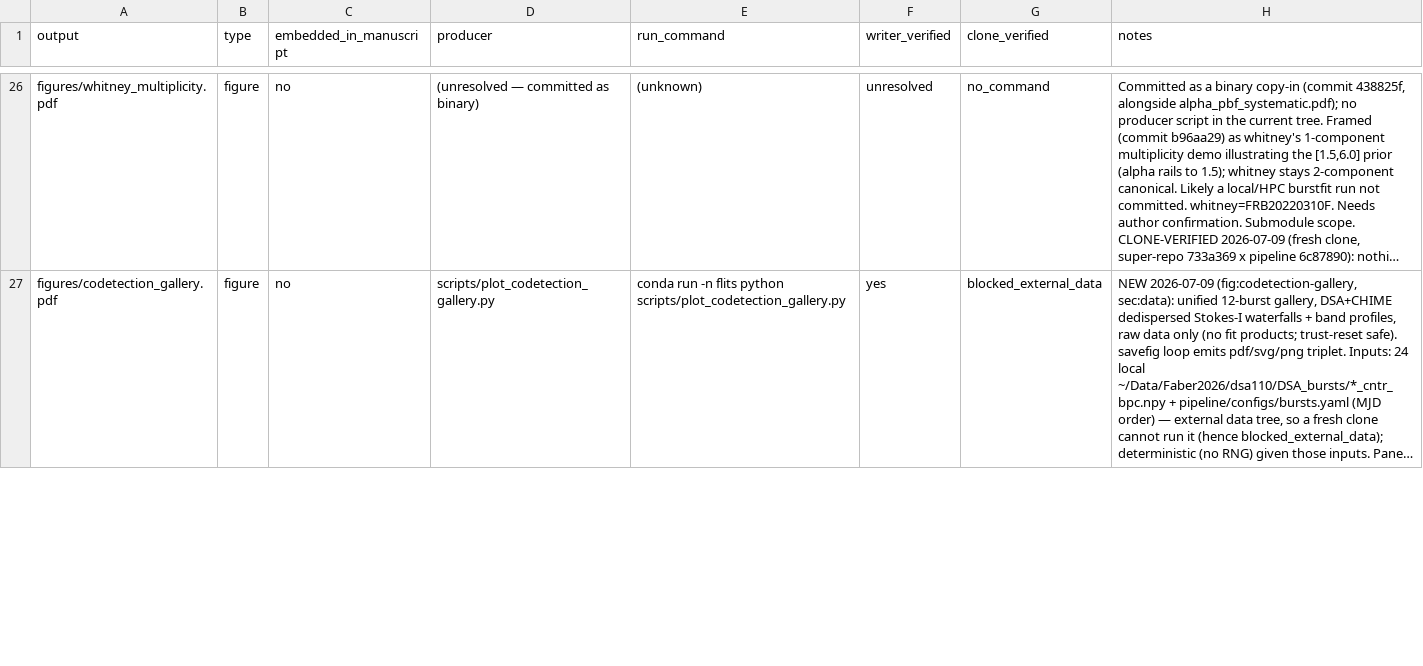
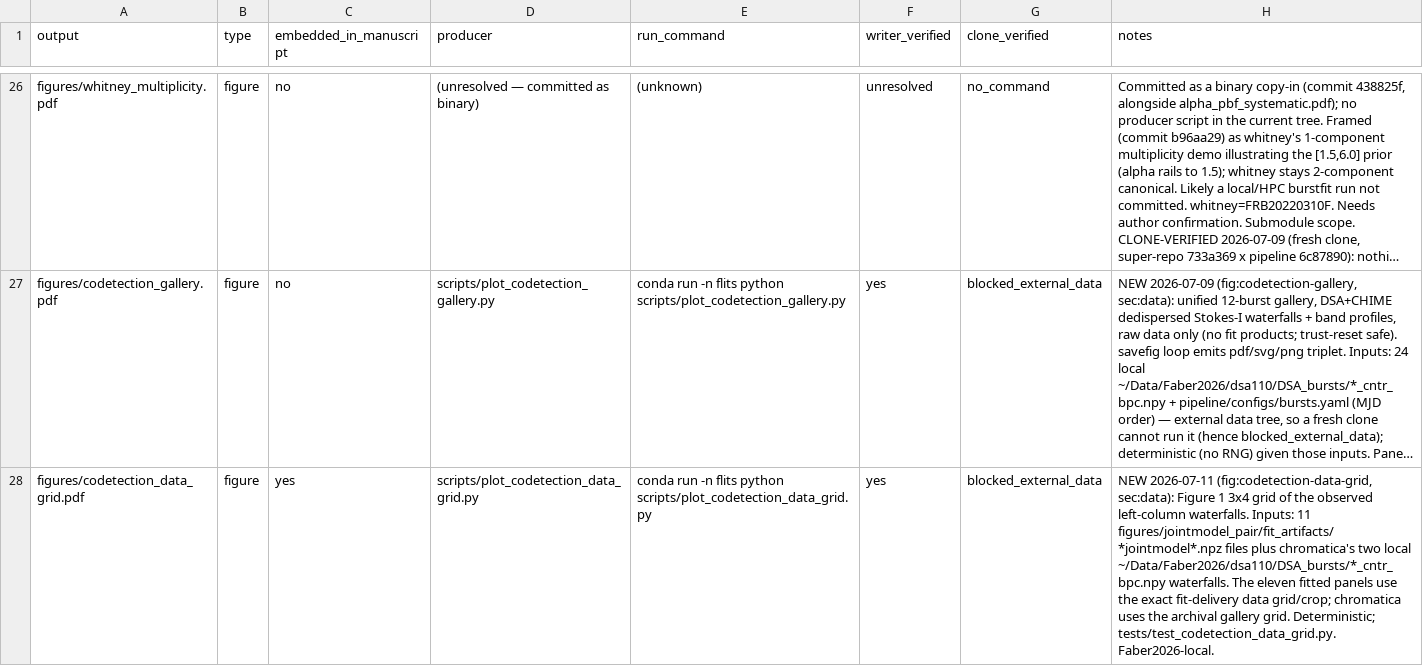
Before and after one commit to jakobtfaber/Faber2026, a CSV file: analysis/repro_manifest.csv, drawn as a sheet; only a part is shown, gaps mark what is left out; long unchanged cells end in …; the diff covers the shown part only; the diff names each change by its address in the sheet, - before the commit and + after, or states it on an @@ line.

Commit message:
feat(ms): reorganize codetection figure sequence

```diff
--- a/analysis/repro_manifest.csv
+++ b/analysis/repro_manifest.csv
+row 28: figures/codetection_data_grid.pdf | figure | yes | scripts/plot_codetection_data_grid.py | conda run -n flits python scripts/plot_codetection_data_grid.py | yes | blocked_external_data | NEW 2026-07-11 (fig:codetection-data-grid, sec:data): Figure 1 3x4 grid of the observed left-column waterfalls. Inputs: 11 figures/jointmodel_pair/fit_artifacts/*jointmodel*.npz files plus chromatica's two local ~/Data/Faber2026/dsa110/DSA_bursts/*_cntr_bpc.npy waterfalls. The eleven fitted panels use the exact fit-delivery data grid/crop; chromatica uses the archival gallery grid. Deterministic; tests/test_codetection_data_grid.py. Faber2026-local.
```
Also changed, not shown: 1 edited cell elsewhere in this file, 10 other files.
